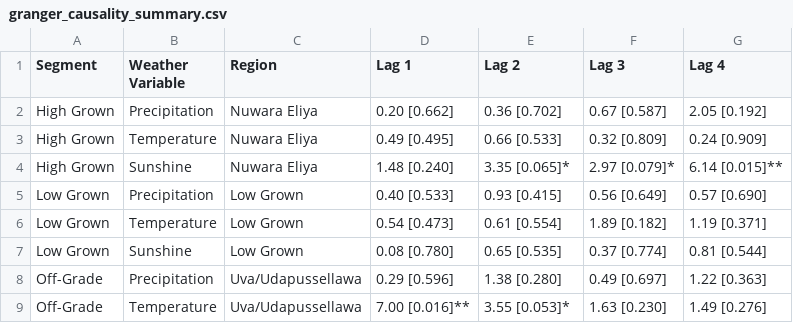
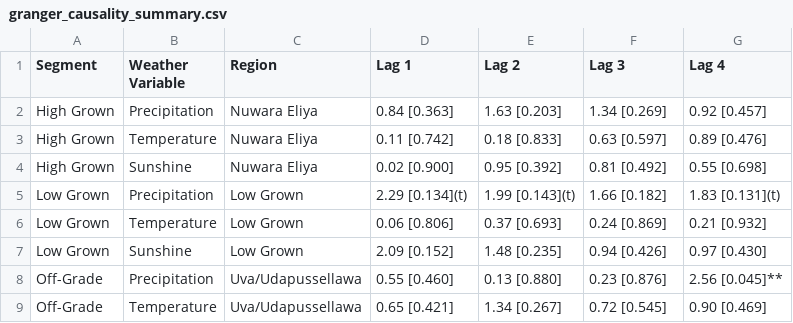
Before and after one commit to hesandism/data-analysis-for-tea-industry, a CSV file: reports/tables/granger_causality_summary.csv, drawn as a sheet; only a part is shown; the diff covers the shown part only.

```diff
--- a/reports/tables/granger_causality_summary.csv
+++ b/reports/tables/granger_causality_summary.csv
@@ -1,9 +1,9 @@
 Segment,Weather Variable,Region,Lag 1,Lag 2,Lag 3,Lag 4
-High Grown,Precipitation,Nuwara Eliya,0.20 [0.662],0.36 [0.702],0.67 [0.587],2.05 [0.192]
-High Grown,Temperature,Nuwara Eliya,0.49 [0.495],0.66 [0.533],0.32 [0.809],0.24 [0.909]
-High Grown,Sunshine,Nuwara Eliya,1.48 [0.240],3.35 [0.065]*,2.97 [0.079]*,6.14 [0.015]**
-Low Grown,Precipitation,Low Grown,0.40 [0.533],0.93 [0.415],0.56 [0.649],0.57 [0.690]
-Low Grown,Temperature,Low Grown,0.54 [0.473],0.61 [0.554],1.89 [0.182],1.19 [0.371]
-Low Grown,Sunshine,Low Grown,0.08 [0.780],0.65 [0.535],0.37 [0.774],0.81 [0.544]
-Off-Grade,Precipitation,Uva/Udapussellawa,0.29 [0.596],1.38 [0.280],0.49 [0.697],1.22 [0.363]
-Off-Grade,Temperature,Uva/Udapussellawa,7.00 [0.016]**,3.55 [0.053]*,1.63 [0.230],1.49 [0.276]
+High Grown,Precipitation,Nuwara Eliya,0.84 [0.363],1.63 [0.203],1.34 [0.269],0.92 [0.457]
+High Grown,Temperature,Nuwara Eliya,0.11 [0.742],0.18 [0.833],0.63 [0.597],0.89 [0.476]
+High Grown,Sunshine,Nuwara Eliya,0.02 [0.900],0.95 [0.392],0.81 [0.492],0.55 [0.698]
+Low Grown,Precipitation,Low Grown,2.29 [0.134](t),1.99 [0.143](t),1.66 [0.182],1.83 [0.131](t)
+Low Grown,Temperature,Low Grown,0.06 [0.806],0.37 [0.693],0.24 [0.869],0.21 [0.932]
+Low Grown,Sunshine,Low Grown,2.09 [0.152],1.48 [0.235],0.94 [0.426],0.97 [0.430]
+Off-Grade,Precipitation,Uva/Udapussellawa,0.55 [0.460],0.13 [0.880],0.23 [0.876],2.56 [0.045]**
+Off-Grade,Temperature,Uva/Udapussellawa,0.65 [0.421],1.34 [0.267],0.72 [0.545],0.90 [0.469]
```
Also changed, not shown: 16 edited cells elsewhere in this file, reports/tables/granger_causality_full.csv, 1 other file.
